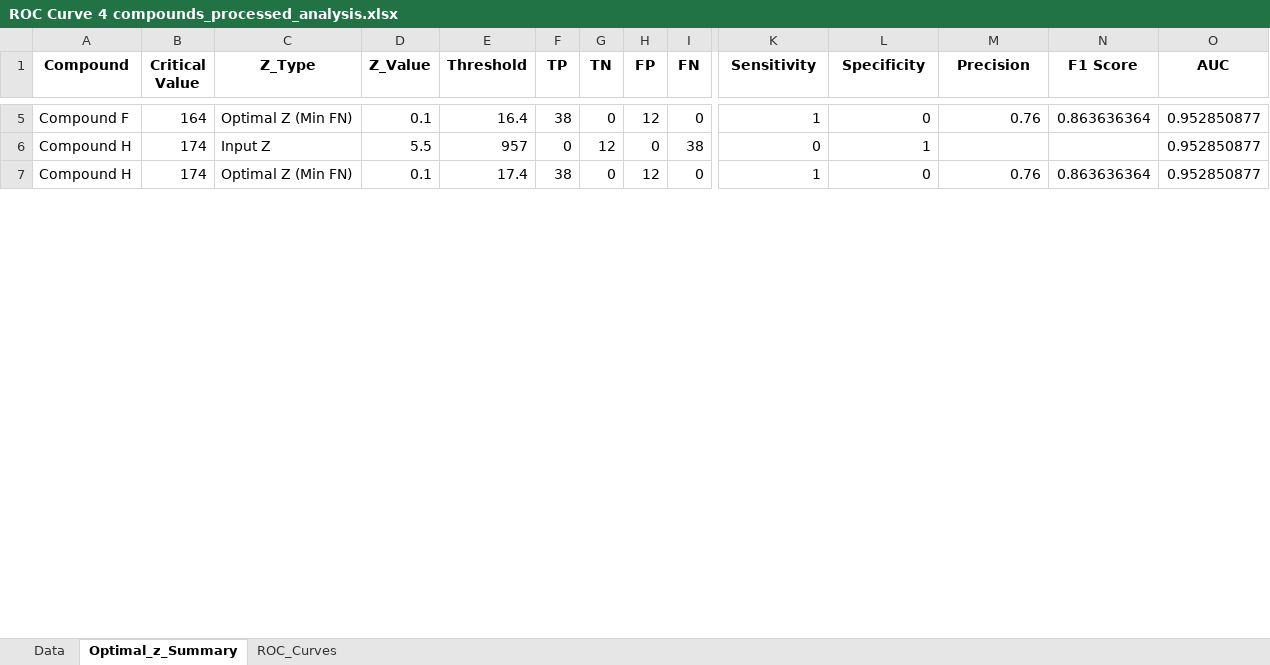
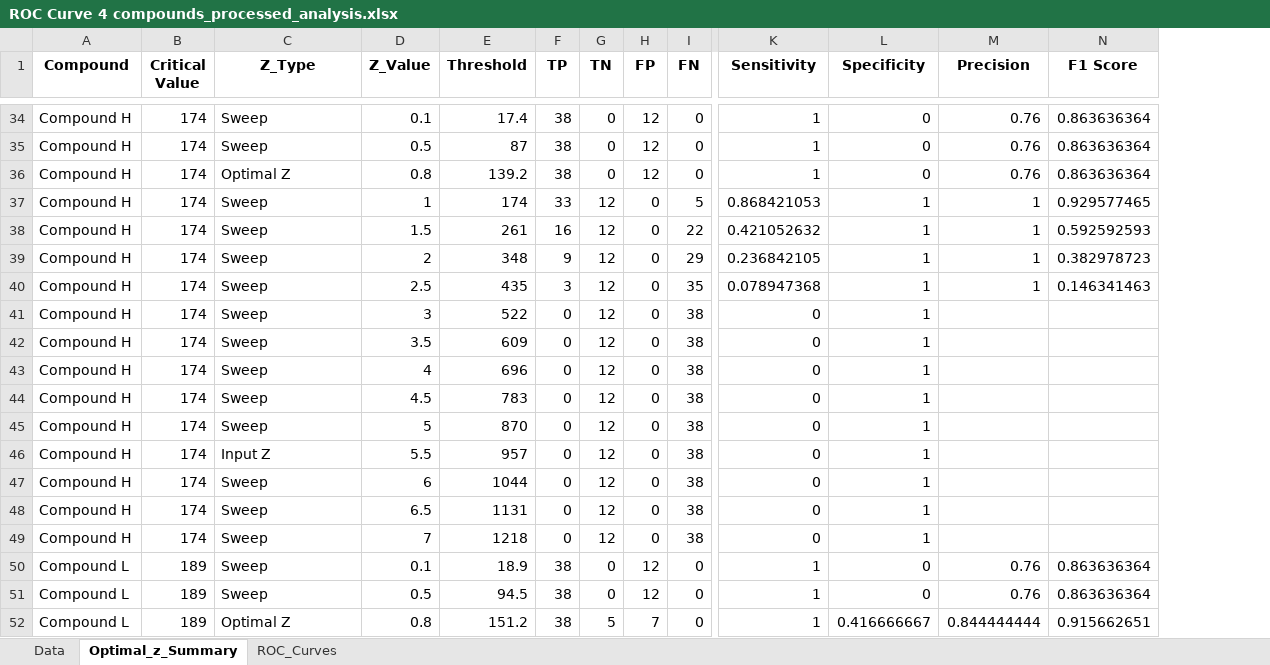
Before and after one commit to Fxalvespereira/Roc-Graph, an Excel workbook: output/ROC Curve 4 compounds_processed_analysis.xlsx, sheet Optimal_z_Summary, drawn as a sheet; only a part is shown, gaps mark what is left out; values as stored, in another font and other column widths than the file's, no borders; removed rows and columns are numbered as before the commit, all else as after; rows hold the shown columns only; the diff covers the shown part only; the diff names each change by its address in the sheet, - before the commit and + after, or states it on an @@ line.

```diff
--- a/output/ROC Curve 4 compounds_processed_analysis.xlsx (sheet Optimal_z_Summary)
+++ b/output/ROC Curve 4 compounds_processed_analysis.xlsx (sheet Optimal_z_Summary)
-column O (AUC), rows 5-7: all 0.952850877
-A34 (Compound): Compound F
+A34 (Compound): Compound H
-B34 (Critical Value): 164
+B34 (Critical Value): 174
-C34 (Z_Type): Optimal Z (Min FN)
+C34 (Z_Type): Sweep
-E34 (Threshold): 16.4
+E34 (Threshold): 17.4
+row 35: Compound H | 174 | Sweep | 0.5 | 87 | 38 | 0 | 12 | 0 | 1 | 0 | 0.76 | 0.863636364
+row 36: Compound H | 174 | Optimal Z | 0.8 | 139.2 | 38 | 0 | 12 | 0 | 1 | 0 | 0.76 | 0.863636364
+row 37: Compound H | 174 | Sweep | 1 | 174 | 33 | 12 | 0 | 5 | 0.868421053 | 1 | 1 | 0.929577465
+row 38: Compound H | 174 | Sweep | 1.5 | 261 | 16 | 12 | 0 | 22 | 0.421052632 | 1 | 1 | 0.592592593
+row 39: Compound H | 174 | Sweep | 2 | 348 | 9 | 12 | 0 | 29 | 0.236842105 | 1 | 1 | 0.382978723
+row 40: Compound H | 174 | Sweep | 2.5 | 435 | 3 | 12 | 0 | 35 | 0.078947368 | 1 | 1 | 0.146341463
+row 41: Compound H | 174 | Sweep | 3 | 522 | 0 | 12 | 0 | 38 | 0 | 1
+row 42: Compound H | 174 | Sweep | 3.5 | 609 | 0 | 12 | 0 | 38 | 0 | 1
+row 43: Compound H | 174 | Sweep | 4 | 696 | 0 | 12 | 0 | 38 | 0 | 1
+row 44: Compound H | 174 | Sweep | 4.5 | 783 | 0 | 12 | 0 | 38 | 0 | 1
+row 45: Compound H | 174 | Sweep | 5 | 870 | 0 | 12 | 0 | 38 | 0 | 1
+row 47: Compound H | 174 | Sweep | 6 | 1044 | 0 | 12 | 0 | 38 | 0 | 1
+row 48: Compound H | 174 | Sweep | 6.5 | 1131 | 0 | 12 | 0 | 38 | 0 | 1
+row 49: Compound H | 174 | Sweep | 7 | 1218 | 0 | 12 | 0 | 38 | 0 | 1
-A50 (Compound): Compound H
+A50 (Compound): Compound L
-B50 (Critical Value): 174
+B50 (Critical Value): 189
-C50 (Z_Type): Optimal Z (Min FN)
+C50 (Z_Type): Sweep
-E50 (Threshold): 17.4
+E50 (Threshold): 18.9
+row 51: Compound L | 189 | Sweep | 0.5 | 94.5 | 38 | 0 | 12 | 0 | 1 | 0 | 0.76 | 0.863636364
+row 52: Compound L | 189 | Optimal Z | 0.8 | 151.2 | 38 | 5 | 7 | 0 | 1 | 0.416666667 | 0.844444444 | 0.915662651
```
Also changed, not shown: 41 added rows, 1 removed row and 4 edited cells elsewhere in this sheet, sheet ROC_Curves, charts or pictures, output/ROC Curve 2 Compounds_processed_analysis.xlsx, output/ROC Curve 3 compounds_processed_analysis.xlsx, 5 other files.
